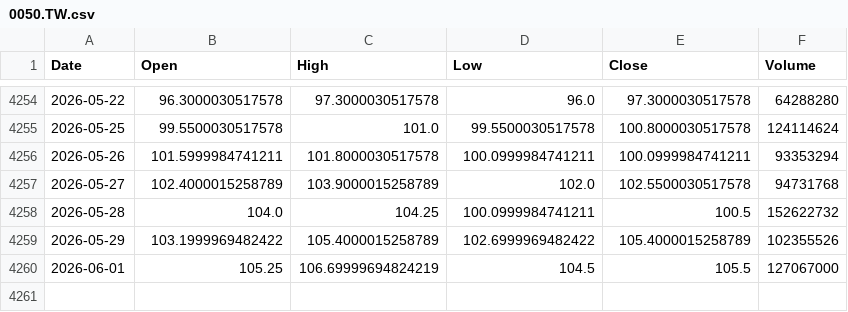
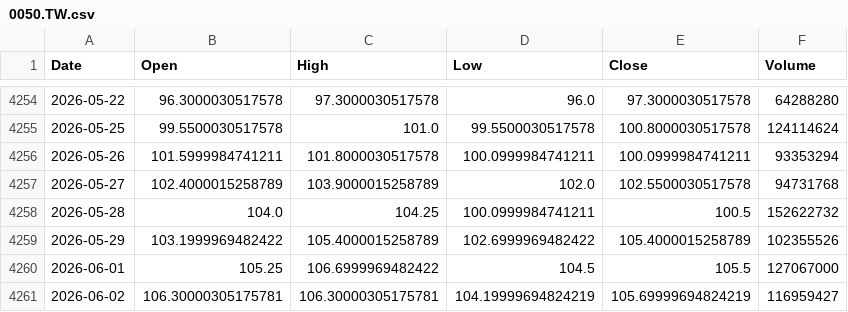
Before and after one commit to culolom/200sm-backtest, a CSV file: data/0050.TW.csv, drawn as a sheet; only a part is shown, gaps mark what is left out.

```diff
--- a/data/0050.TW.csv
+++ b/data/0050.TW.csv
@@ -4259,2 +4259,3 @@ Date,Open,High,Low,Close,Volume
 2026-05-29,103.1999969482422,105.4000015258789,102.6999969482422,105.4000015258789,102355526
-2026-06-01,105.25,106.69999694824219,104.5,105.5,127067000
+2026-06-01,105.25,106.6999969482422,104.5,105.5,127067000
+2026-06-02,106.30000305175781,106.30000305175781,104.19999694824219,105.69999694824219,116959427
```
Also changed, not shown: data/00631L.TW.csv, data/00878.TW.csv, 5 other files.
